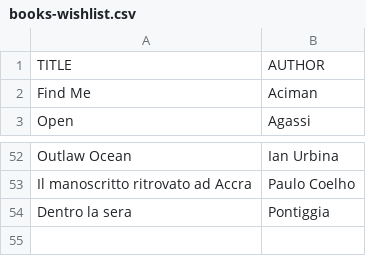
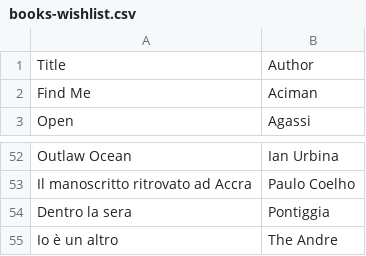
Before and after one commit to xplosionmind/old.tommi.space, a CSV file: _data/books-wishlist.csv, drawn as a sheet; only a part is shown, gaps mark what is left out; removed rows and columns are numbered as before the commit, all else as after; the diff names each change by its address in the sheet, - before the commit and + after, or states it on an @@ line.

```diff
--- a/_data/books-wishlist.csv
+++ b/_data/books-wishlist.csv
-row 1: TITLE | AUTHOR
+row 1: Title | Author
+row 55: Io è un altro | The Andre
```
Also changed, not shown: _data/library.csv.
